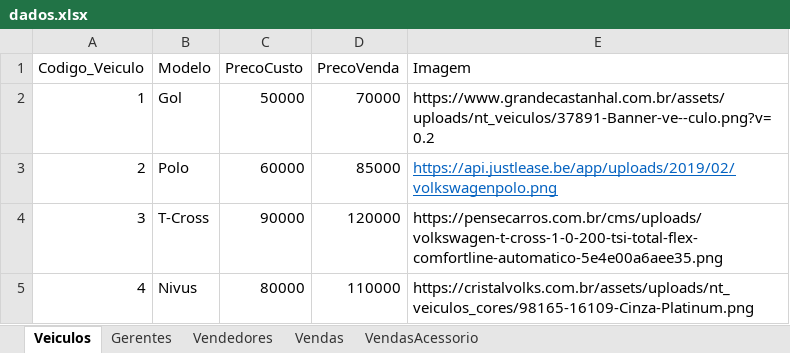
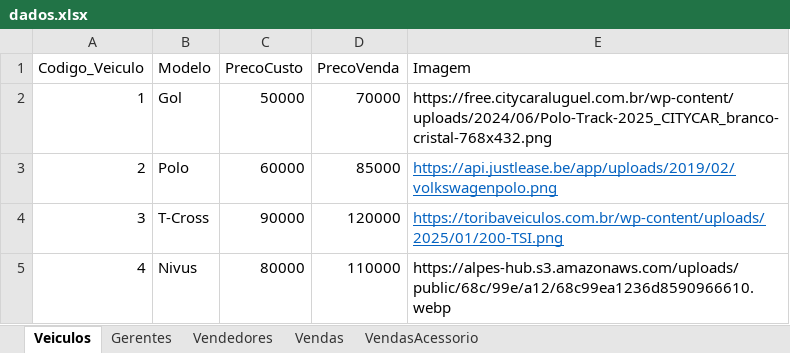
Before and after one commit to robsonbsouzaa/2025, an Excel workbook: Power BI/aula06/ProjetoCarro/dados.xlsx, sheet Veiculos, drawn as a sheet; values as stored, in another font and other column widths than the file's, no borders; the diff names each change by its address in the sheet, - before the commit and + after, or states it on an @@ line.

Commit message:
Add files via upload

```diff
--- a/Power BI/aula06/ProjetoCarro/dados.xlsx (sheet Veiculos)
+++ b/Power BI/aula06/ProjetoCarro/dados.xlsx (sheet Veiculos)
-E2 (Imagem): https://www.grandecastanhal.com.br/assets/uploads/nt_veiculos/37891-Banner-ve--culo.png?v=0.2
+E2 (Imagem): https://free.citycaraluguel.com.br/wp-content/uploads/2024/06/Polo-Track-2025_CITYCAR_branco-cristal-768x432.png
-E4 (Imagem): https://pensecarros.com.br/cms/uploads/volkswagen-t-cross-1-0-200-tsi-total-flex-comfortline-automatico-5e4e00a6aee35.png
+E4 (Imagem): https://toribaveiculos.com.br/wp-content/uploads/2025/01/200-TSI.png
@@ E4 underline: off → on, text colour: black → #0563C1 @@
-E5 (Imagem): https://cristalvolks.com.br/assets/uploads/nt_veiculos_cores/98165-16109-Cinza-Platinum.png
+E5 (Imagem): https://alpes-hub.s3.amazonaws.com/uploads/public/68c/99e/a12/68c99ea1236d8590966610.webp
```
